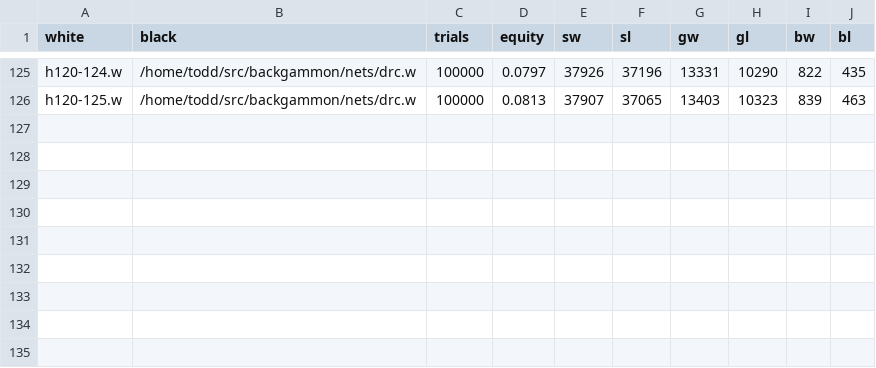
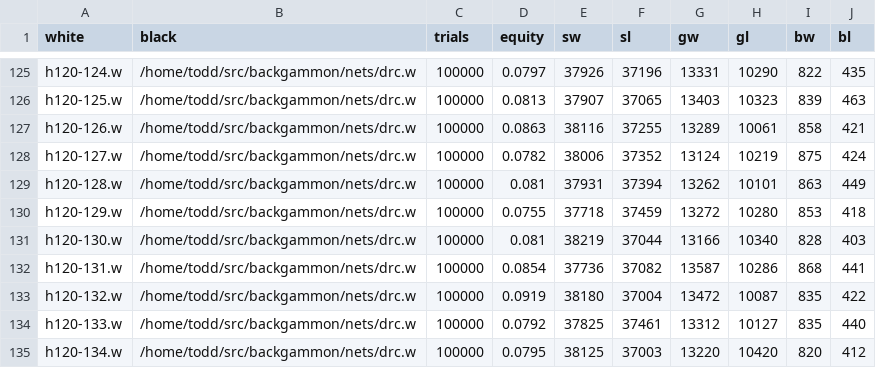
Before and after one commit to ttdoucet/bgnets, a CSV file: h120/nets/h120.csv, drawn as a sheet; only a part is shown, gaps mark what is left out; the diff names each change by its address in the sheet, - before the commit and + after, or states it on an @@ line.

```diff
--- a/h120/nets/h120.csv
+++ b/h120/nets/h120.csv
+row 127: h120-126.w | /home/todd/src/backgammon/nets/drc.w | 100000 | 0.0863 | 38116 | 37255 | 13289 | 10061 | 858 | 421
+row 128: h120-127.w | /home/todd/src/backgammon/nets/drc.w | 100000 | 0.0782 | 38006 | 37352 | 13124 | 10219 | 875 | 424
+row 129: h120-128.w | /home/todd/src/backgammon/nets/drc.w | 100000 | 0.081 | 37931 | 37394 | 13262 | 10101 | 863 | 449
+row 130: h120-129.w | /home/todd/src/backgammon/nets/drc.w | 100000 | 0.0755 | 37718 | 37459 | 13272 | 10280 | 853 | 418
+row 131: h120-130.w | /home/todd/src/backgammon/nets/drc.w | 100000 | 0.081 | 38219 | 37044 | 13166 | 10340 | 828 | 403
+row 132: h120-131.w | /home/todd/src/backgammon/nets/drc.w | 100000 | 0.0854 | 37736 | 37082 | 13587 | 10286 | 868 | 441
+row 133: h120-132.w | /home/todd/src/backgammon/nets/drc.w | 100000 | 0.0919 | 38180 | 37004 | 13472 | 10087 | 835 | 422
+row 134: h120-133.w | /home/todd/src/backgammon/nets/drc.w | 100000 | 0.0792 | 37825 | 37461 | 13312 | 10127 | 835 | 440
+row 135: h120-134.w | /home/todd/src/backgammon/nets/drc.w | 100000 | 0.0795 | 38125 | 37003 | 13220 | 10420 | 820 | 412
```
Also changed, not shown: 9 other files.
